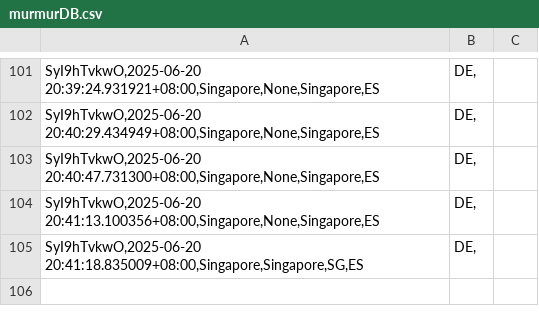
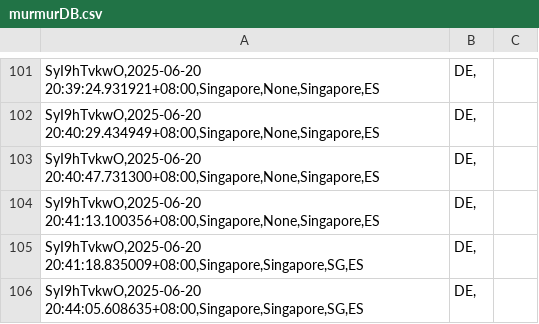
Before and after one commit to devz999/Murmur-v1.0, a CSV file: murmurDB.csv, drawn as a sheet; only a part is shown, gaps mark what is left out.

Commit message:
Update file via API

```diff
--- a/murmurDB.csv
+++ b/murmurDB.csv
@@ -105 +105,2 @@ SyI9hTvkwO,2025-06-20 20:41:13.100356+08:00,Singapore,None,Singapore,ES|DE,
 SyI9hTvkwO,2025-06-20 20:41:18.835009+08:00,Singapore,Singapore,SG,ES|DE,
+SyI9hTvkwO,2025-06-20 20:44:05.608635+08:00,Singapore,Singapore,SG,ES|DE,
```
